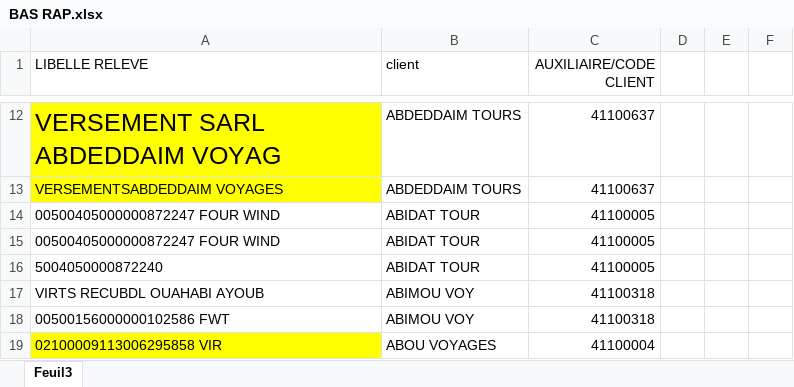
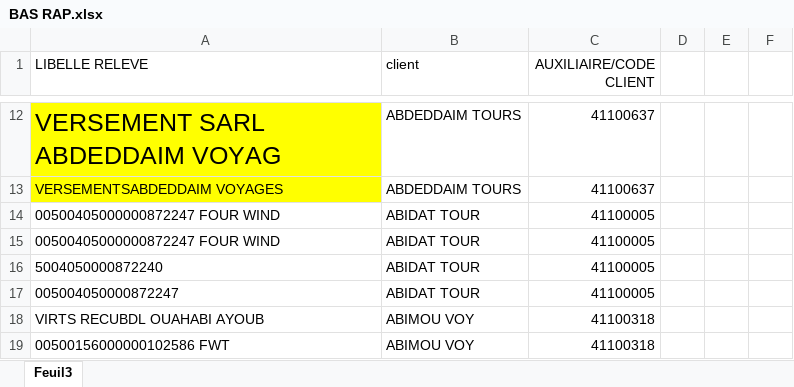
Before and after one commit to FWT-S/FWS, an Excel workbook: BAS RAP.xlsx, sheet Feuil3, drawn as a sheet; only a part is shown, gaps mark what is left out; the shorter side is filled out with more unchanged rows; values as stored, in another font and other column widths than the file's, no borders; conditional formats not drawn; the diff names each change by its address in the sheet, - before the commit and + after, or states it on an @@ line.

Commit message:
Add files via upload

```diff
--- a/BAS RAP.xlsx (sheet Feuil3)
+++ b/BAS RAP.xlsx (sheet Feuil3)
+row 17: 005004050000872247 | ABIDAT TOUR | 41100005
```
